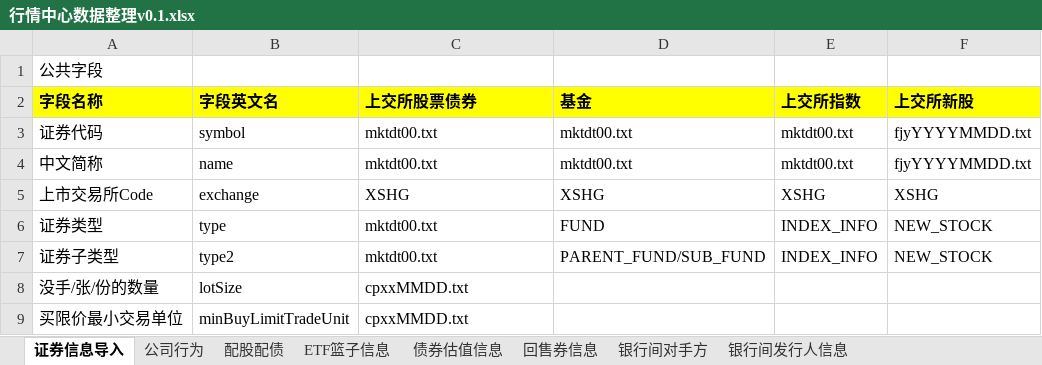
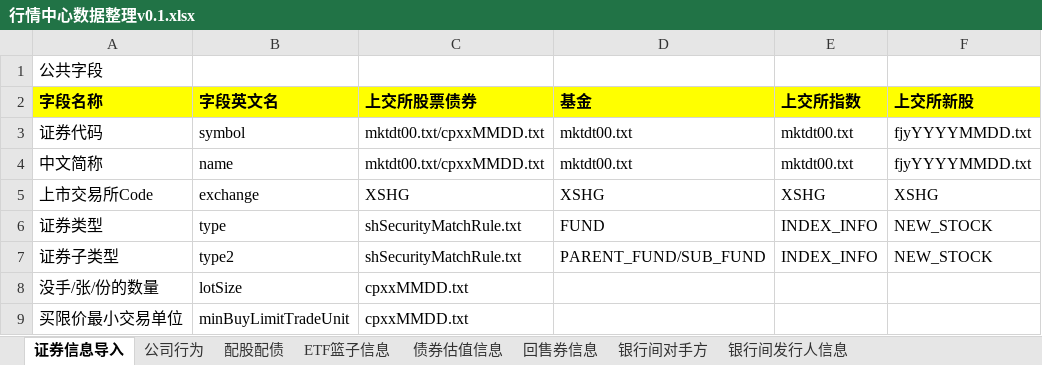
Before and after one commit to sunchaoChina/testSpringMvcSenior, an Excel workbook: 华夏基金工作日志/工作文件/行情中心数据整理v0.1.xlsx, sheet 证券信息导入, drawn as a sheet; only a part is shown; values as stored, in another font and other column widths than the file's, no borders; the diff covers the shown part only; the diff names each change by its address in the sheet, - before the commit and + after, or states it on an @@ line.

```diff
--- a/华夏基金工作日志/工作文件/行情中心数据整理v0.1.xlsx (sheet 证券信息导入)
+++ b/华夏基金工作日志/工作文件/行情中心数据整理v0.1.xlsx (sheet 证券信息导入)
-C3:C4 (上交所股票债券): mktdt00.txt
+C3:C4 (上交所股票债券): mktdt00.txt/cpxxMMDD.txt
-C6:C7 (上交所股票债券): mktdt00.txt
+C6:C7 (上交所股票债券): shSecurityMatchRule.txt
```
Also changed, not shown: 20 edited cells elsewhere in this sheet, 17 other files.
